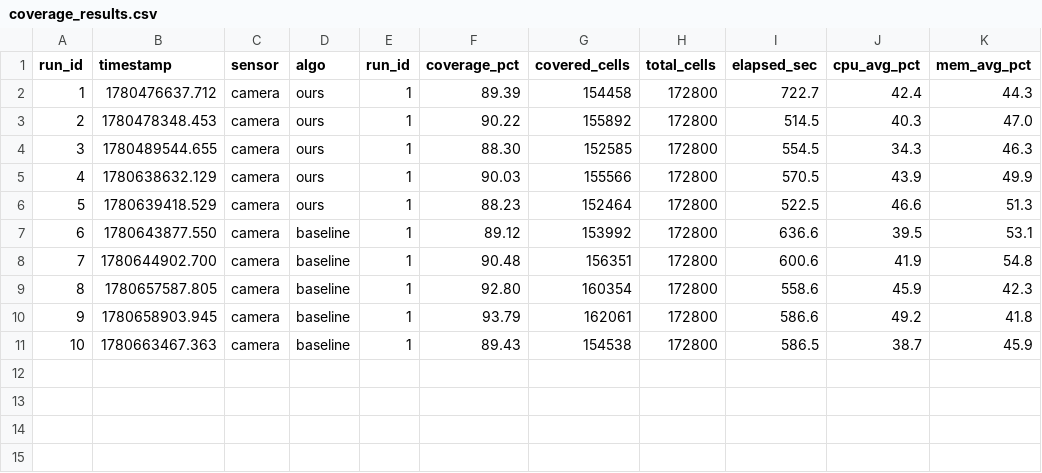
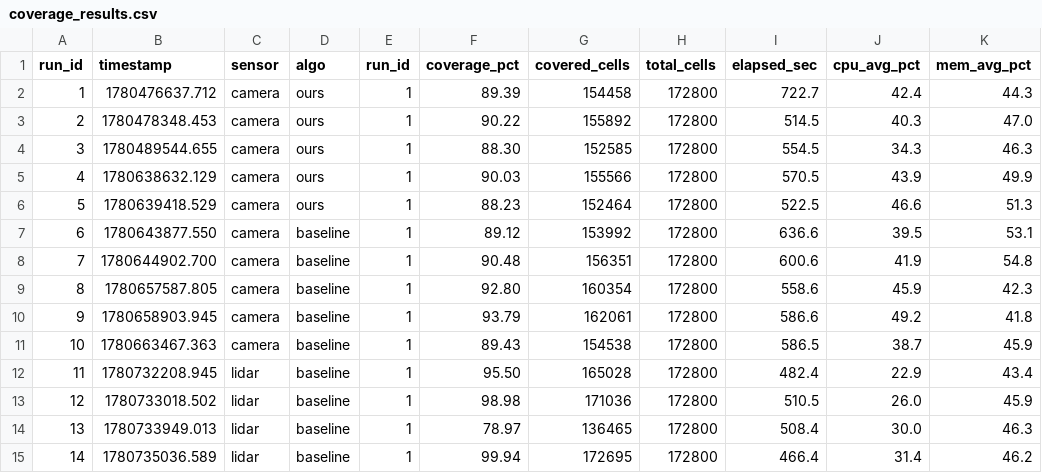
Before and after one commit to zhouhm23/lawnnav-ros2, a CSV file: tools/results/coverage_results.csv, drawn as a sheet.

```diff
--- a/tools/results/coverage_results.csv
+++ b/tools/results/coverage_results.csv
@@ -11 +11,5 @@ run_id,timestamp,sensor,algo,run_id,coverage_pct,covered_cells,total_cells,elaps
 10,1780663467.363,camera,baseline,1,89.43,154538,172800,586.5,38.7,45.9
+11,1780732208.945,lidar,baseline,1,95.50,165028,172800,482.4,22.9,43.4
+12,1780733018.502,lidar,baseline,1,98.98,171036,172800,510.5,26.0,45.9
+13,1780733949.013,lidar,baseline,1,78.97,136465,172800,508.4,30.0,46.3
+14,1780735036.589,lidar,baseline,1,99.94,172695,172800,466.4,31.4,46.2
```
Also changed, not shown: 11 other files.
